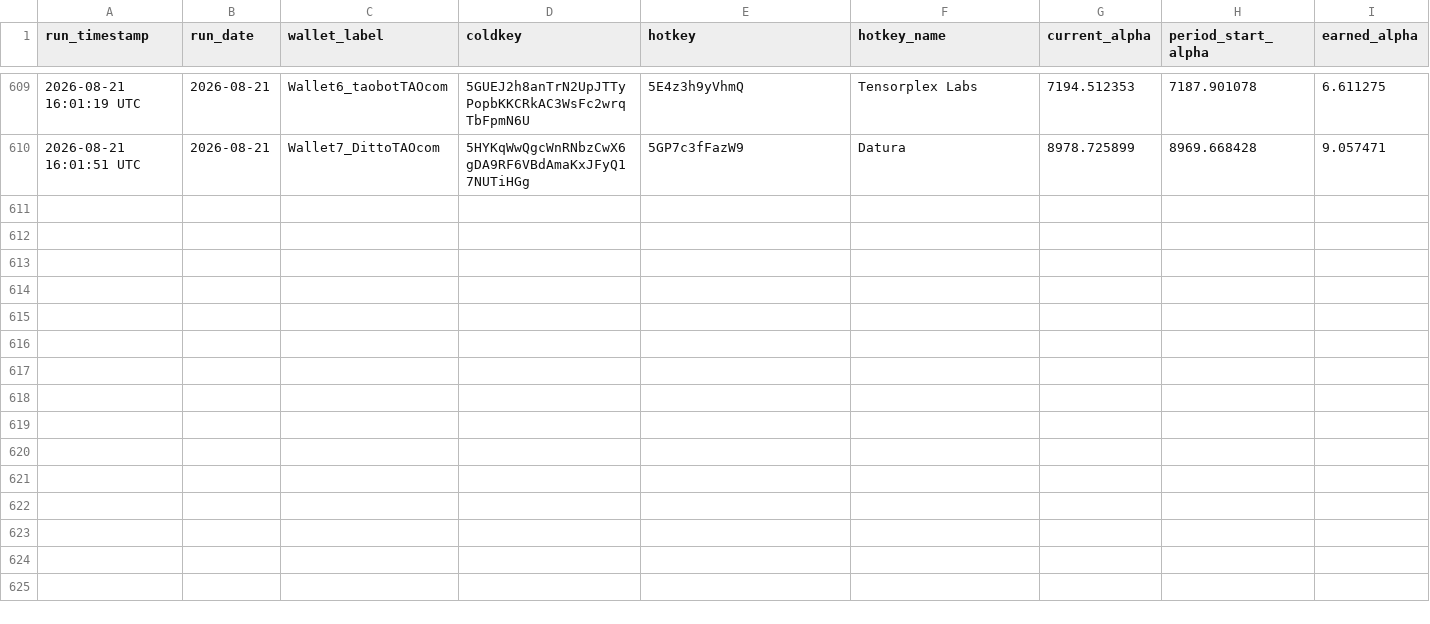
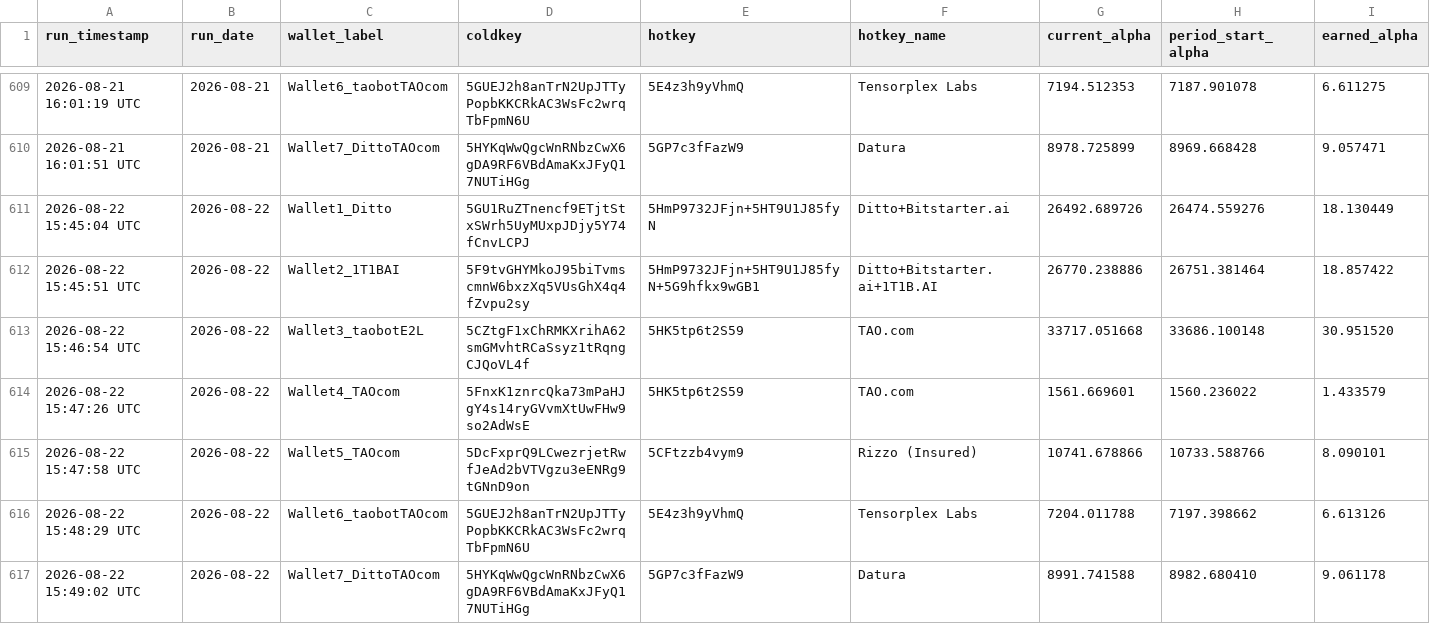
Before and after one commit to TheTAOValiGurl/sn118-tracker, a CSV file: sn118_daily_alpha.csv, drawn as a sheet; only a part is shown, gaps mark what is left out; rows hold the shown columns only; the diff names each change by its address in the sheet, - before the commit and + after, or states it on an @@ line.

```diff
--- a/sn118_daily_alpha.csv
+++ b/sn118_daily_alpha.csv
+row 611: 2026-08-22 15:45:04 UTC | 2026-08-22 | Wallet1_Ditto | 5GU1RuZTnencf9ETjtStxSWrh5UyMUxpJDjy5Y74fCnvLCPJ | 5HmP9732JFjn+5HT9U1J85fyN | Ditto+Bitstarter.ai | 26492.689726 | 26474.559276 | 18.130449
+row 612: 2026-08-22 15:45:51 UTC | 2026-08-22 | Wallet2_1T1BAI | 5F9tvGHYMkoJ95biTvmscmnW6bxzXq5VUsGhX4q4fZvpu2sy | 5HmP9732JFjn+5HT9U1J85fyN+5G9hfkx9wGB1 | Ditto+Bitstarter.ai+1T1B.AI | 26770.238886 | 26751.381464 | 18.857422
+row 613: 2026-08-22 15:46:54 UTC | 2026-08-22 | Wallet3_taobotE2L | 5CZtgF1xChRMKXrihA62smGMvhtRCaSsyz1tRqngCJQoVL4f | 5HK5tp6t2S59 | TAO.com | 33717.051668 | 33686.100148 | 30.951520
+row 614: 2026-08-22 15:47:26 UTC | 2026-08-22 | Wallet4_TAOcom | 5FnxK1znrcQka73mPaHJgY4s14ryGVvmXtUwFHw9so2AdWsE | 5HK5tp6t2S59 | TAO.com | 1561.669601 | 1560.236022 | 1.433579
+row 615: 2026-08-22 15:47:58 UTC | 2026-08-22 | Wallet5_TAOcom | 5DcFxprQ9LCwezrjetRwfJeAd2bVTVgzu3eENRg9tGNnD9on | 5CFtzzb4vym9 | Rizzo (Insured) | 10741.678866 | 10733.588766 | 8.090101
+row 616: 2026-08-22 15:48:29 UTC | 2026-08-22 | Wallet6_taobotTAOcom | 5GUEJ2h8anTrN2UpJTTyPopbKKCRkAC3WsFc2wrqTbFpmN6U | 5E4z3h9yVhmQ | Tensorplex Labs | 7204.011788 | 7197.398662 | 6.613126
+row 617: 2026-08-22 15:49:02 UTC | 2026-08-22 | Wallet7_DittoTAOcom | 5HYKqWwQgcWnRNbzCwX6gDA9RF6VBdAmaKxJFyQ17NUTiHGg | 5GP7c3fFazW9 | Datura | 8991.741588 | 8982.680410 | 9.061178
```
